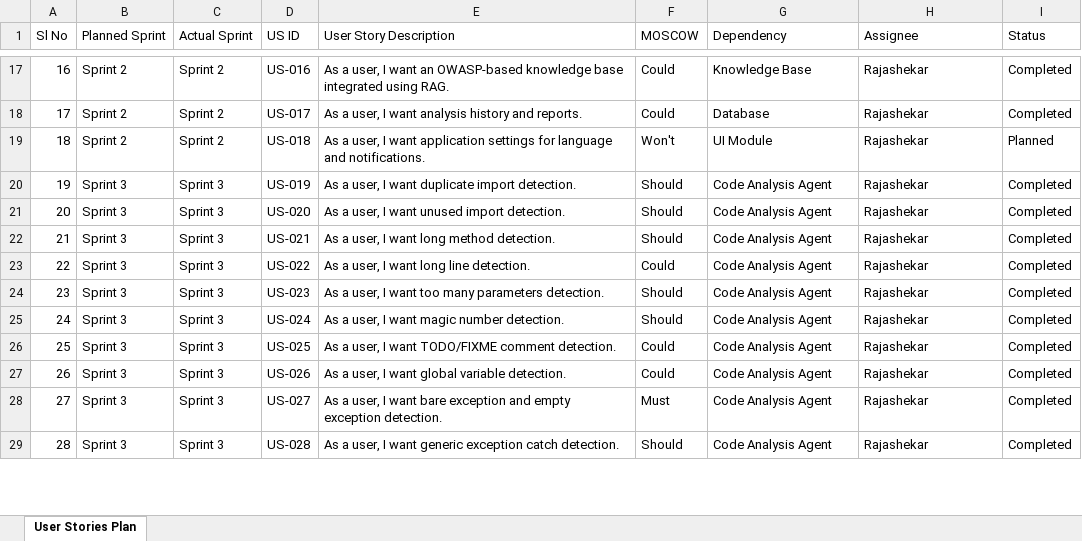
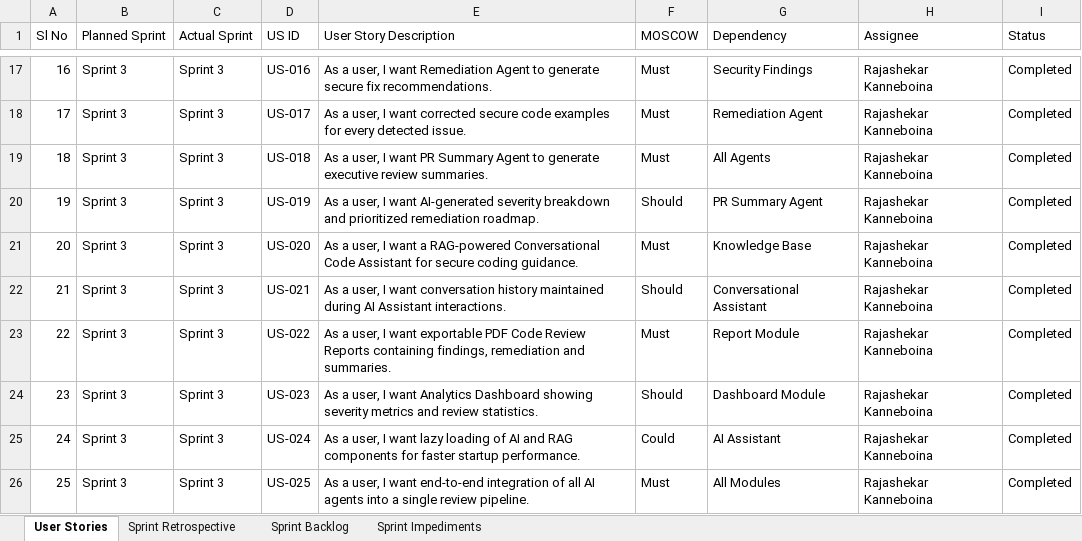
Before and after one commit to Rajashekar25-colud/AI_Code_Review_And_Security_Analysis_Agent, an Excel workbook: Milestone docs/Agile_Template_v0.1.xlsx, sheet User Stories, drawn as a sheet; only a part is shown, gaps mark what is left out; values as stored, in another font and other column widths than the file's, no cell formats; the diff covers the shown part only; the diff names each change by its address in the sheet, - before the commit and + after, or states it on an @@ line.

```diff
--- a/Milestone docs/Agile_Template_v0.1.xlsx (sheet User Stories)
+++ b/Milestone docs/Agile_Template_v0.1.xlsx (sheet User Stories)
-sheet tab: User Stories Plan
+sheet tab: User Stories
+sheet tab: Sprint Retrospective
+sheet tab: Sprint Backlog
+sheet tab: Sprint Impediments
-B17:B19 (Planned Sprint): Sprint 2
+B17:B19 (Planned Sprint): Sprint 3
-C17:C19 (Actual Sprint): Sprint 2
+C17:C19 (Actual Sprint): Sprint 3
-E17 (User Story Description): …I want an OWASP-based knowledge base integrated using RAG.
+E17 (User Story Description): …I want Remediation Agent to generate secure fix recommendations.
-F17:F18 (MOSCOW): Could
+F17:F18 (MOSCOW): Must
-G17 (Dependency): Knowledge Base
+G17 (Dependency): Security Findings
-H17:H26 (Assignee): Rajashekar
+H17:H26 (Assignee): Rajashekar Kanneboina
-E18 (User Story Description): …I want analysis history and reports.
+E18 (User Story Description): …I want corrected secure code examples for every detected issue.
-G18 (Dependency): Database
+G18 (Dependency): Remediation Agent
-E19 (User Story Description): …I want application settings for language and notifications.
+E19 (User Story Description): …I want PR Summary Agent to generate executive review summaries.
-F19 (MOSCOW): Won't
+F19 (MOSCOW): Must
-G19 (Dependency): UI Module
+G19 (Dependency): All Agents
-I19 (Status): Planned
+I19 (Status): Completed
-E20 (User Story Description): …I want duplicate import detection.
+E20 (User Story Description): …I want AI-generated severity breakdown and prioritized remediation roadmap.
-G20 (Dependency): Code Analysis Agent
+G20 (Dependency): PR Summary Agent
-E21 (User Story Description): …I want unused import detection.
+E21 (User Story Description): …I want a RAG-powered Conversational Code Assistant for secure coding guidance.
-F21 (MOSCOW): Should
+F21 (MOSCOW): Must
-G21 (Dependency): Code Analysis Agent
+G21 (Dependency): Knowledge Base
-E22 (User Story Description): …I want long method detection.
+E22 (User Story Description): …I want conversation history maintained during AI Assistant interactions.
-G22 (Dependency): Code Analysis Agent
+G22 (Dependency): Conversational Assistant
-E23 (User Story Description): …I want long line detection.
+E23 (User Story Description): …I want exportable PDF Code Review Reports containing findings, remediation and summaries.
-F23 (MOSCOW): Could
+F23 (MOSCOW): Must
-G23 (Dependency): Code Analysis Agent
+G23 (Dependency): Report Module
-E24 (User Story Description): …I want too many parameters detection.
+E24 (User Story Description): …I want Analytics Dashboard showing severity metrics and review statistics.
-G24 (Dependency): Code Analysis Agent
+G24 (Dependency): Dashboard Module
-E25 (User Story Description): …I want magic number detection.
+E25 (User Story Description): …I want lazy loading of AI and RAG components for faster startup performance.
-F25 (MOSCOW): Should
+F25 (MOSCOW): Could
-G25 (Dependency): Code Analysis Agent
+G25 (Dependency): AI Assistant
-E26 (User Story Description): …I want TODO/FIXME comment detection.
+E26 (User Story Description): …I want end-to-end integration of all AI agents into a single review pipeline.
-F26 (MOSCOW): Could
+F26 (MOSCOW): Must
-G26 (Dependency): Code Analysis Agent
+G26 (Dependency): All Modules
-row 27: 26 | Sprint 3 | Sprint 3 | US-026 | As a user, I want global variable detection. | Could | Code Analysis Agent | Rajashekar | Completed
-row 28: 27 | Sprint 3 | Sprint 3 | US-027 | As a user, I want bare exception and empty exception detection. | Must | Code Analysis Agent | Rajashekar | Completed
-row 29: 28 | Sprint 3 | Sprint 3 | US-028 | As a user, I want generic exception catch detection. | Should | Code Analysis Agent | Rajashekar | Completed
```
Also changed, not shown: 2 removed rows and 47 edited cells elsewhere in this sheet, cell formats, Milestone docs/Unit_Test_Plan_v0.1.xlsx, 22 other files.
